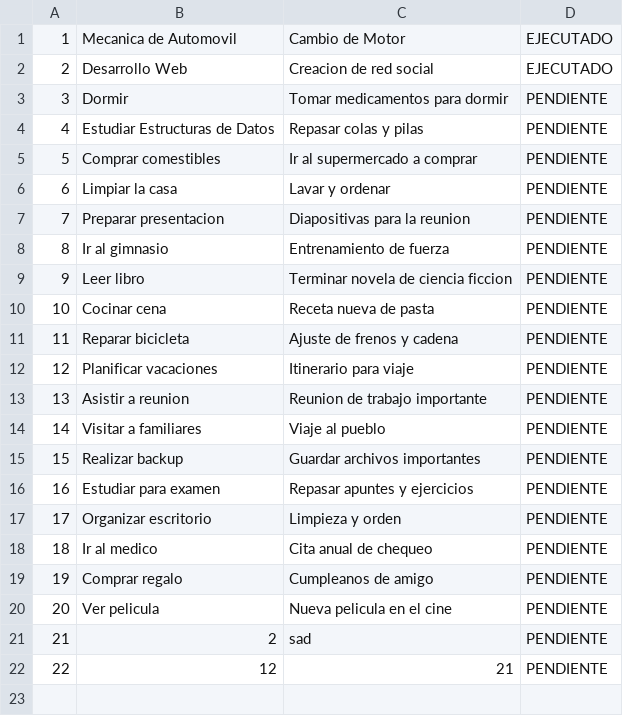
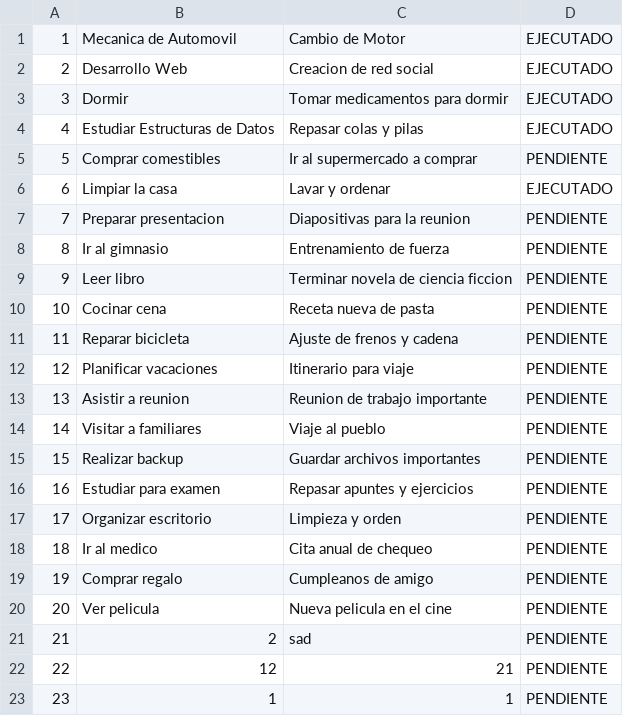
Before and after one commit to itsdavx/ProyectoFinal_EstructuradeDatos, a CSV file: ProyectoFinal/data/procesos.csv, drawn as a sheet.

```diff
--- a/ProyectoFinal/data/procesos.csv
+++ b/ProyectoFinal/data/procesos.csv
@@ -2,6 +2,6 @@
 2,Desarrollo Web,Creacion de red social,EJECUTADO
-3,Dormir,Tomar medicamentos para dormir,PENDIENTE
-4,Estudiar Estructuras de Datos,Repasar colas y pilas,PENDIENTE
+3,Dormir,Tomar medicamentos para dormir,EJECUTADO
+4,Estudiar Estructuras de Datos,Repasar colas y pilas,EJECUTADO
 5,Comprar comestibles,Ir al supermercado a comprar,PENDIENTE
-6,Limpiar la casa,Lavar y ordenar,PENDIENTE
+6,Limpiar la casa,Lavar y ordenar,EJECUTADO
 7,Preparar presentacion,Diapositivas para la reunion,PENDIENTE
@@ -22 +22,2 @@
 22,12,21,PENDIENTE
+23,1,1,PENDIENTE
```
Also changed, not shown: ProyectoFinal/data/historial.csv, 7 other files.
